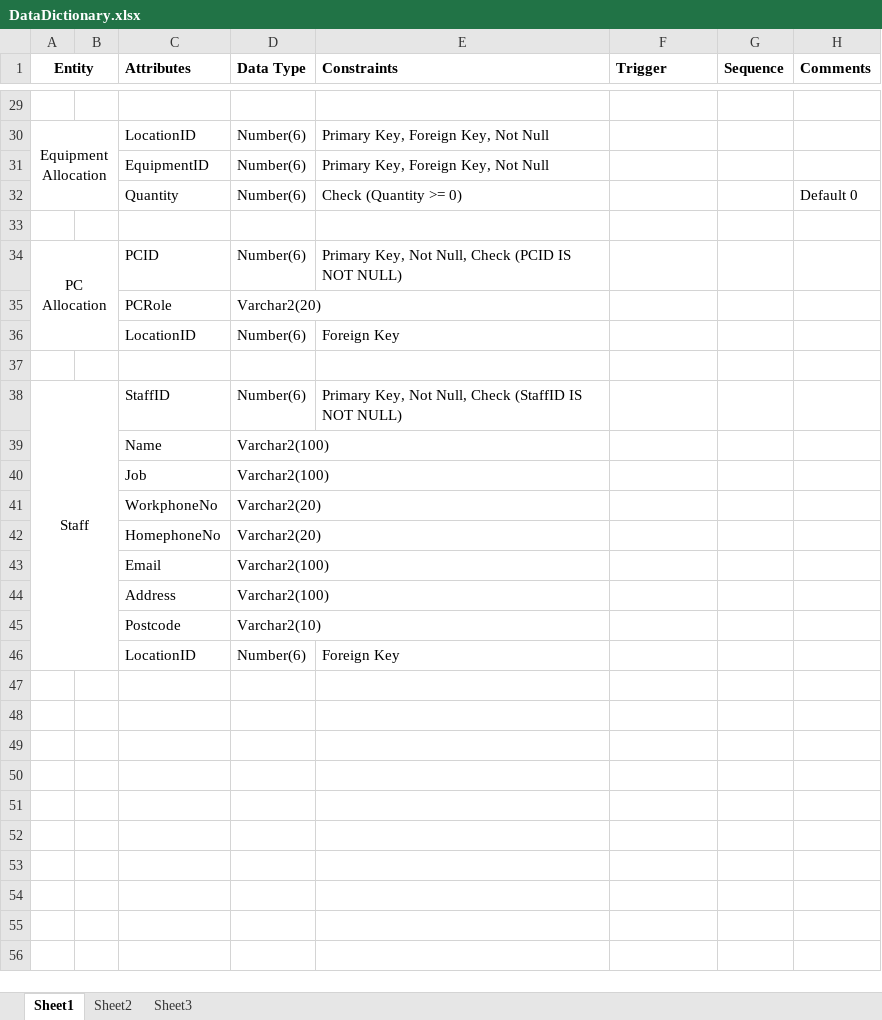
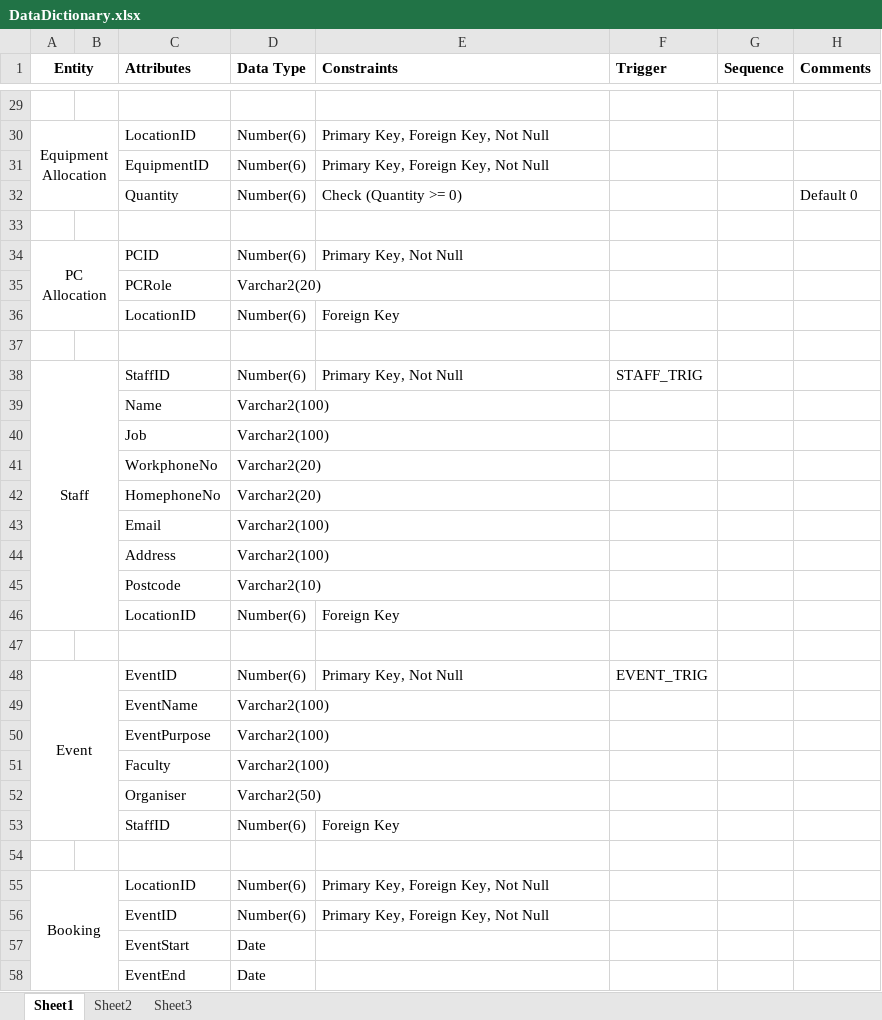
Before and after one commit to Drshockalot/SwitchboardCentral, an Excel workbook: DataDictionary.xlsx, sheet Sheet1, drawn as a sheet; only a part is shown, gaps mark what is left out; values as stored, in another font and other column widths than the file's, no borders; the diff names each change by its address in the sheet, - before the commit and + after, or states it on an @@ line.

Commit message:
Updated Data Dictionary

```diff
--- a/DataDictionary.xlsx (sheet Sheet1)
+++ b/DataDictionary.xlsx (sheet Sheet1)
-E34 (Constraints): Primary Key, Not Null, Check (PCID IS NOT NULL)
+E34 (Constraints): Primary Key, Not Null
-E38 (Constraints): Primary Key, Not Null, Check (StaffID IS NOT NULL)
+E38 (Constraints): Primary Key, Not Null
-F38 (Trigger): (empty)
+F38 (Trigger): STAFF_TRIG
+row 47: (empty)
+row 48: Event |  | EventID | Number(6) | Primary Key, Not Null | EVENT_TRIG
+row 49:  |  | EventName | Varchar2(100)
+row 50:  |  | EventPurpose | Varchar2(100)
+row 51:  |  | Faculty | Varchar2(100)
+row 52:  |  | Organiser | Varchar2(50)
+row 53:  |  | StaffID | Number(6) | Foreign Key
+row 54: (empty)
+row 55: Booking |  | LocationID | Number(6) | Primary Key, Foreign Key, Not Null
+row 56:  |  | EventID | Number(6) | Primary Key, Foreign Key, Not Null
+row 57:  |  | EventStart | Date
+row 58:  |  | EventEnd | Date
```
